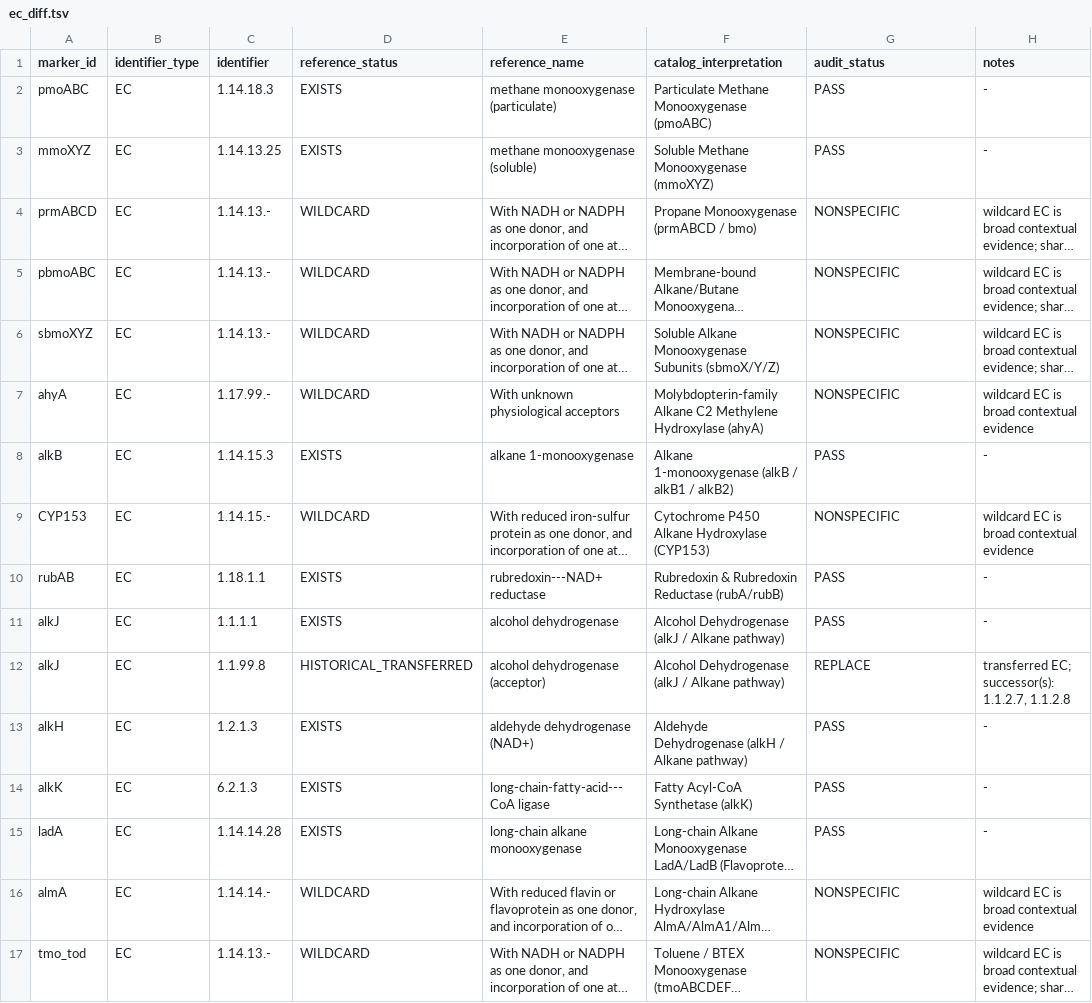
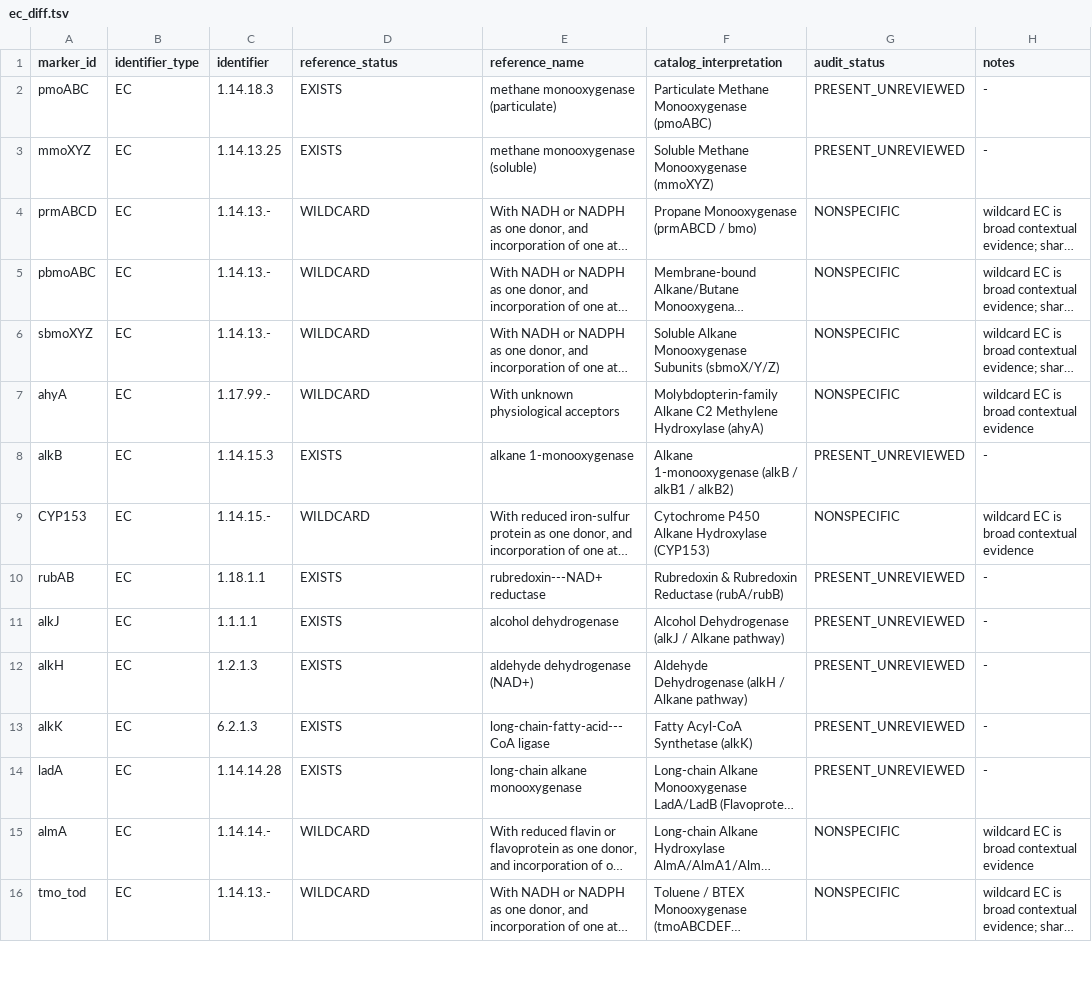
Before and after one commit to WhyAdr/genbank-parser, a TSV file: audit/ec_diff.tsv, drawn as a sheet; only a part is shown; long unchanged cells end in …; removed rows and columns are numbered as before the commit, all else as after; the diff covers the shown part only; the diff names each change by its address in the sheet, - before the commit and + after, or states it on an @@ line.

```diff
--- a/audit/ec_diff.tsv
+++ b/audit/ec_diff.tsv
-G2:G3 (audit_status): PASS
+G2:G3 (audit_status): PRESENT_UNREVIEWED
-G8 (audit_status): PASS
+G8 (audit_status): PRESENT_UNREVIEWED
-G10:G11 (audit_status): PASS
+G10:G11 (audit_status): PRESENT_UNREVIEWED
-row 12: alkJ | EC | 1.1.99.8 | HISTORICAL_TRANSFERRED | alcohol dehydrogenase (acceptor) | Alcohol Dehydrogenase (alkJ / Alkane pathway) | REPLACE | transferred EC; successor(s): 1.1.2.7, 1.1.2.8
-G12:G14 (audit_status): PASS
+G12:G14 (audit_status): PRESENT_UNREVIEWED
```
Also changed, not shown: 1 removed row and 21 edited cells elsewhere in this file, audit/ko_diff.tsv, audit/meor_identifier_audit.tsv, 25 other files.
